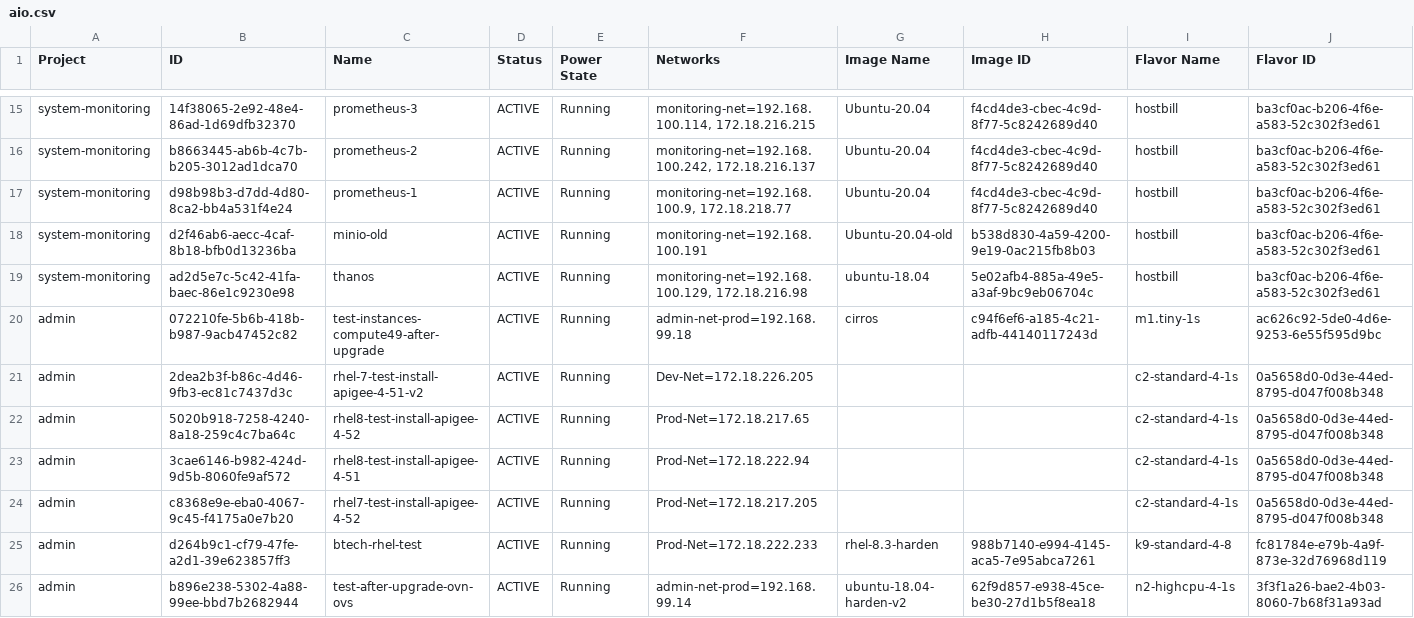
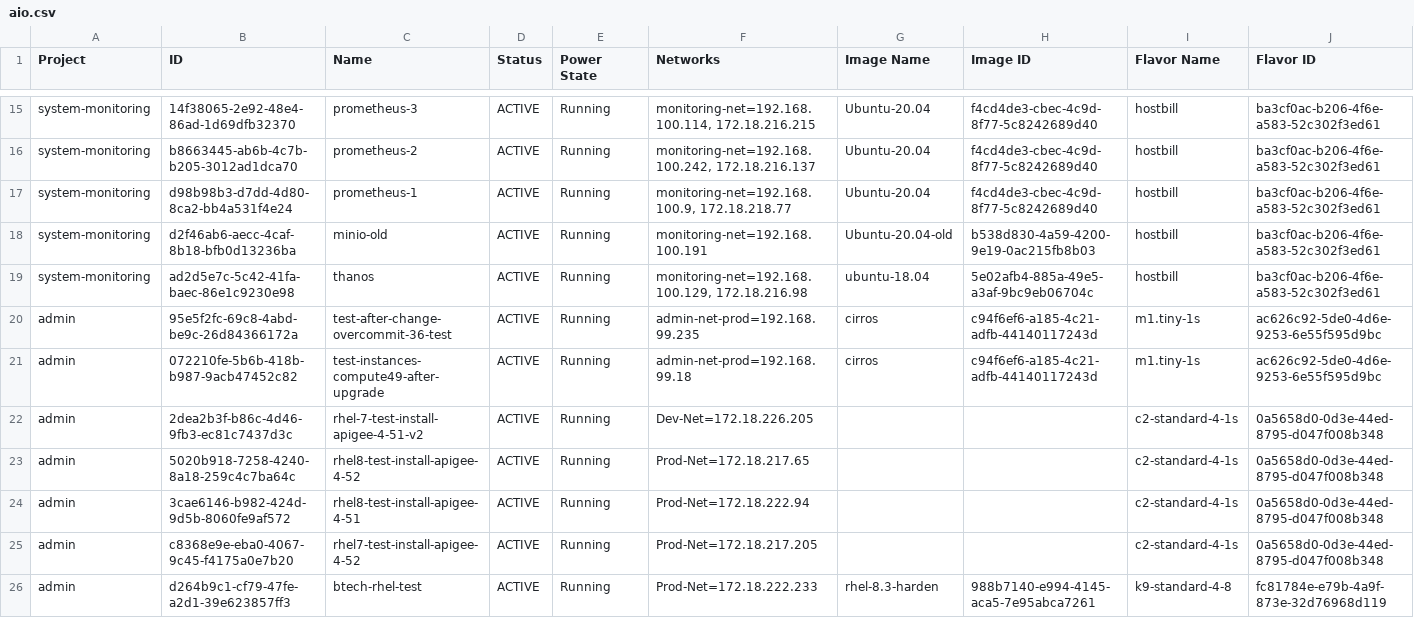
Before and after one commit to Pepryan/openstack-resource, a CSV file: aio.csv, drawn as a sheet; only a part is shown, gaps mark what is left out; the shorter side is filled out with more unchanged rows; rows hold the shown columns only; the diff covers the shown part only; the diff names each change by its address in the sheet, - before the commit and + after, or states it on an @@ line.

```diff
--- a/aio.csv
+++ b/aio.csv
+row 20: admin | 95e5f2fc-69c8-4abd-be9c-26d84366172a | test-after-change-overcommit-36-test | ACTIVE | Running | admin-net-prod=192.168.99.235 | cirros | c94f6ef6-a185-4c21-adfb-44140117243d | m1.tiny-1s | ac626c92-5de0-4d6e-9253-6e55f595d9bc
```
Also changed, not shown: 11 edited cells elsewhere in this file, 9 other files.
